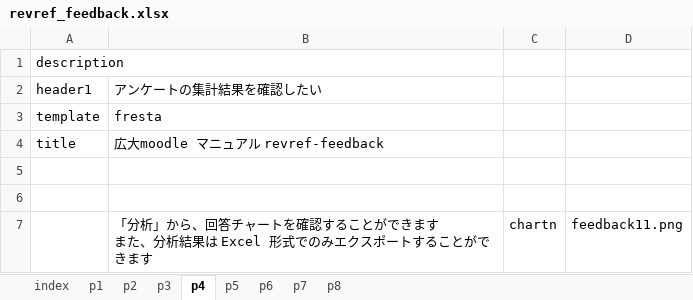
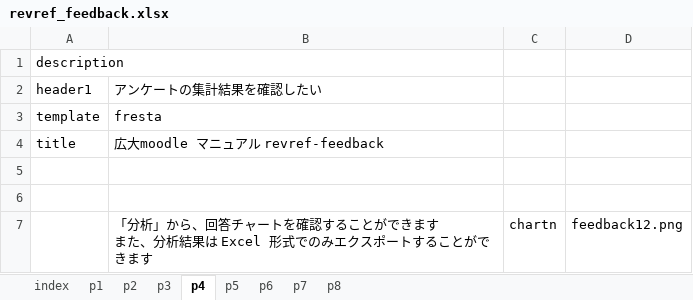
Before and after one commit to imc-lms-adm/support-vle-man, an Excel workbook: revref_feedback.xlsx, sheet p4, drawn as a sheet; values as stored, in another font and other column widths than the file's, no borders; the diff names each change by its address in the sheet, - before the commit and + after, or states it on an @@ line.

```diff
--- a/revref_feedback.xlsx (sheet p4)
+++ b/revref_feedback.xlsx (sheet p4)
-D7: feedback11.png
+D7: feedback12.png
```
Also changed, not shown: sheet p7, sheet p8, sheet p1, sheet p5, sheet p6.
